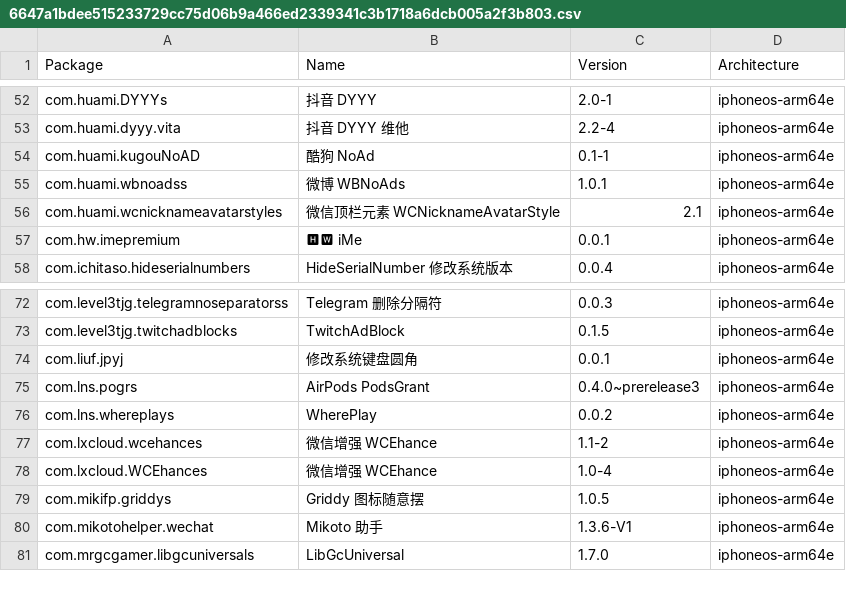
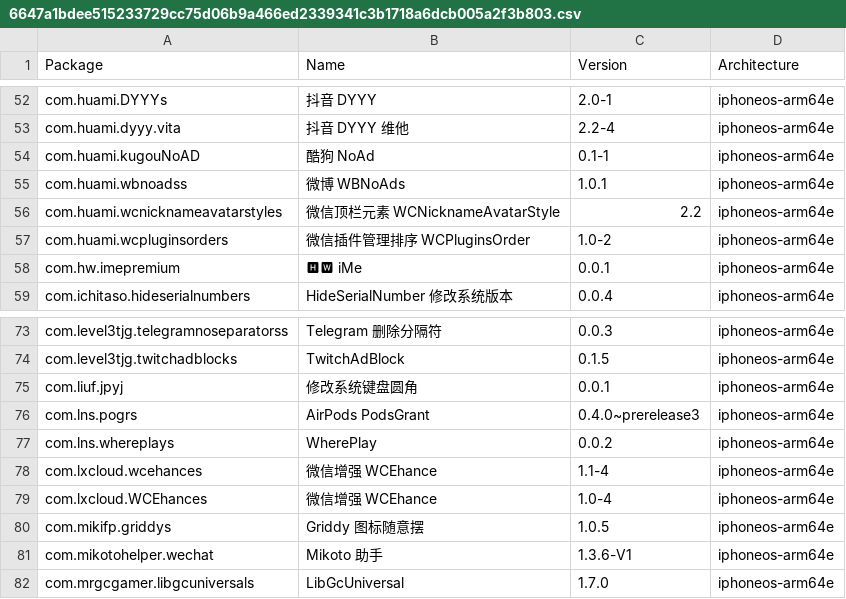
Before and after one commit to TrollStoreX/crc_bark, a CSV file: Library/Caches/com.nan.crc/6647a1bdee515233729cc75d06b9a466ed2339341c3b1718a6dcb005a2f3b803.csv, drawn as a sheet; only a part is shown, gaps mark what is left out.

```diff
--- a/Library/Caches/com.nan.crc/6647a1bdee515233729cc75d06b9a466ed2339341c3b1718a6dcb005a2f3b803.csv
+++ b/Library/Caches/com.nan.crc/6647a1bdee515233729cc75d06b9a466ed2339341c3b1718a6dcb005a2f3b803.csv
@@ -55,3 +55,4 @@ com.huami.kugouNoAD,酷狗 NoAd,0.1-1,iphoneos-arm64e
 com.huami.wbnoadss,微博 WBNoAds,1.0.1,iphoneos-arm64e
-com.huami.wcnicknameavatarstyles,微信顶栏元素 WCNicknameAvatarStyle,2.1,iphoneos-arm64e
+com.huami.wcnicknameavatarstyles,微信顶栏元素 WCNicknameAvatarStyle,2.2,iphoneos-arm64e
+com.huami.wcpluginsorders,微信插件管理排序 WCPluginsOrder,1.0-2,iphoneos-arm64e
 com.hw.imepremium,🅷🆆 iMe,0.0.1,iphoneos-arm64e
@@ -76,3 +77,3 @@ com.lns.pogrs,AirPods PodsGrant,0.4.0~prerelease3,iphoneos-arm64e
 com.lns.whereplays,WherePlay,0.0.2,iphoneos-arm64e
-com.lxcloud.wcehances,微信增强 WCEhance,1.1-2,iphoneos-arm64e
+com.lxcloud.wcehances,微信增强 WCEhance,1.1-4,iphoneos-arm64e
 com.lxcloud.WCEhances,微信增强 WCEhance,1.0-4,iphoneos-arm64e
```
